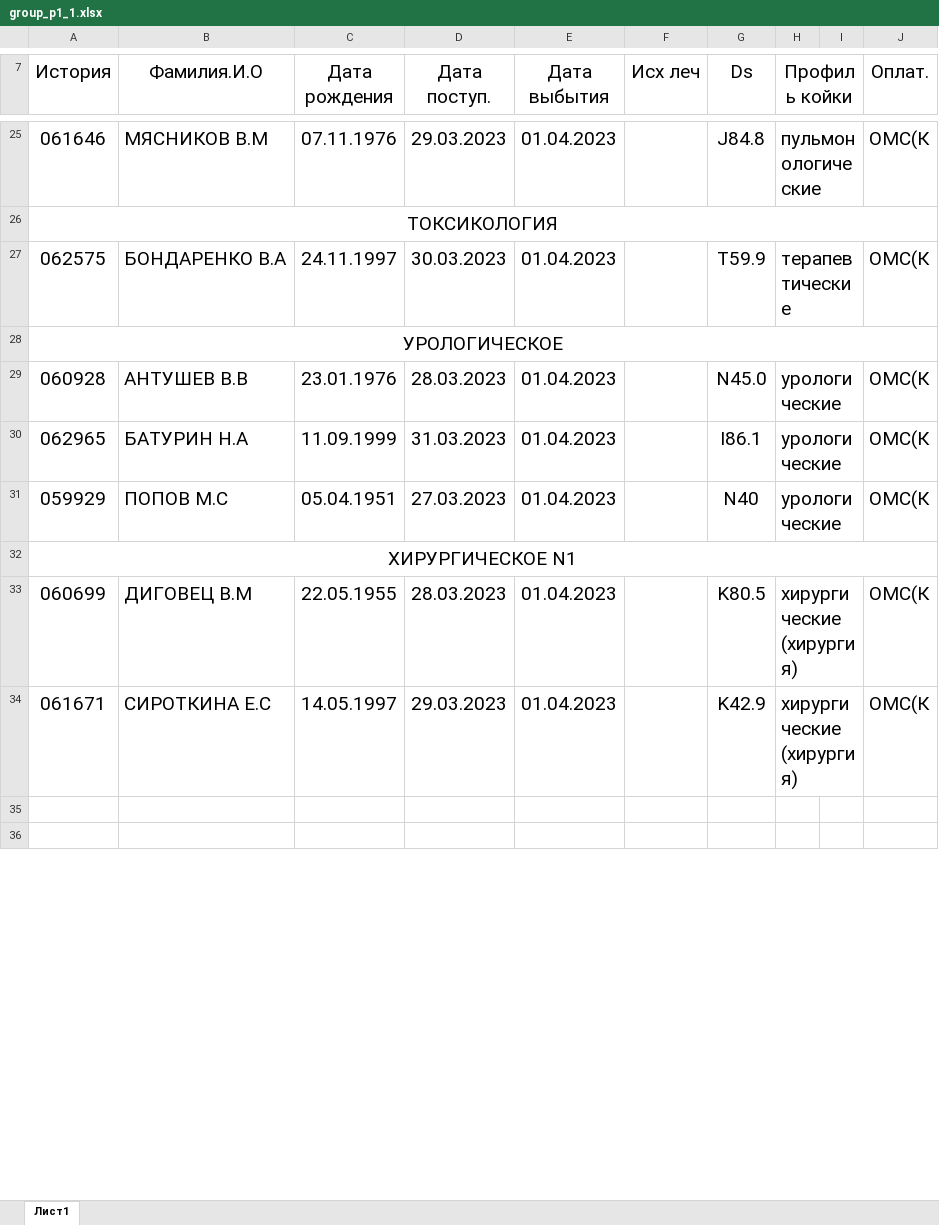
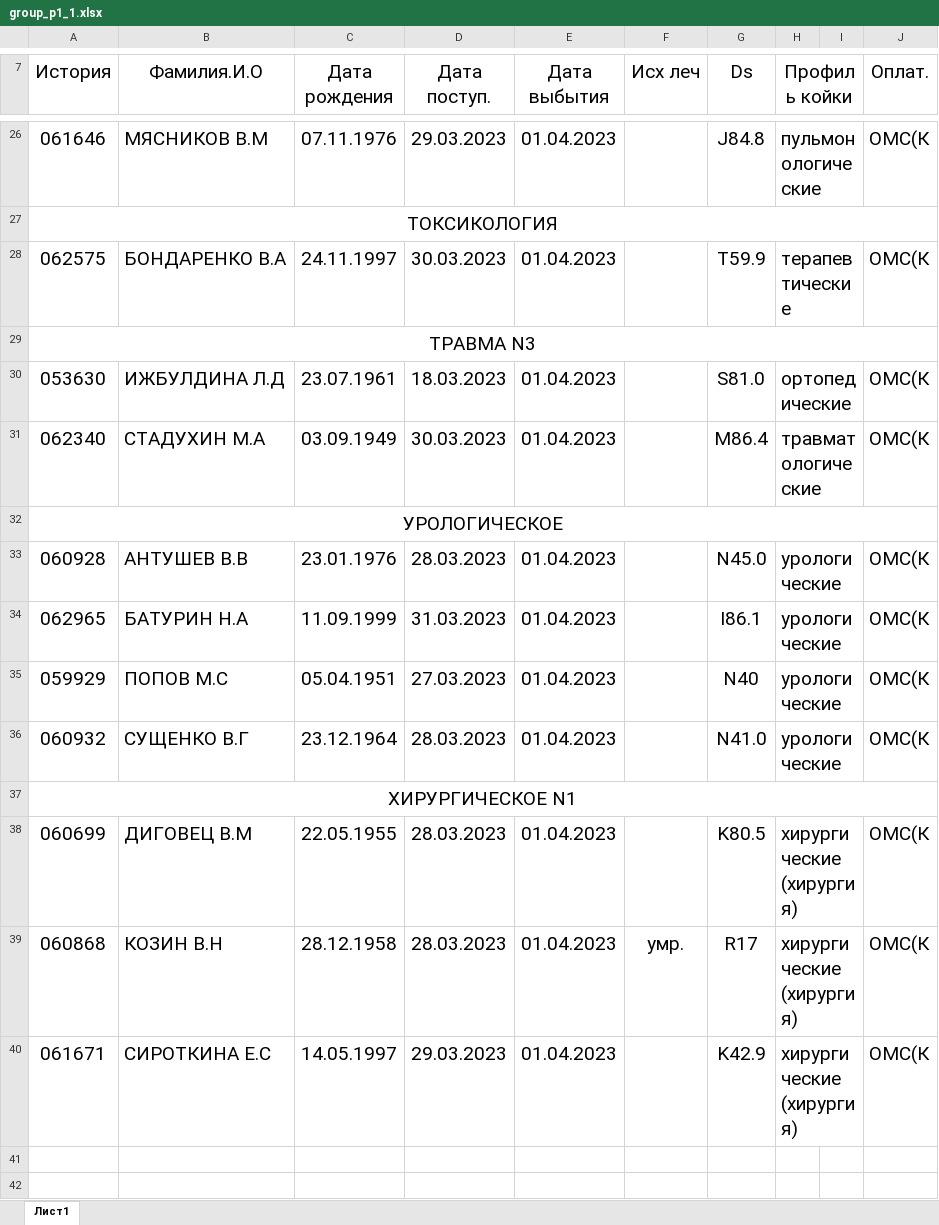
Before and after one commit to arturokb2/Arknet, an Excel workbook: media/temp/1/group_p1_1.xlsx, sheet Лист1, drawn as a sheet; only a part is shown, gaps mark what is left out; values as stored, in another font and other column widths than the file's, no borders; the diff covers the shown part only; the diff names each change by its address in the sheet, - before the commit and + after, or states it on an @@ line.

```diff
--- a/media/temp/1/group_p1_1.xlsx (sheet Лист1)
+++ b/media/temp/1/group_p1_1.xlsx (sheet Лист1)
+row 29: ТРАВМА N3
+row 30: 053630 | ИЖБУЛДИНА Л.Д | 23.07.1961 | 18.03.2023 | 01.04.2023 |  | S81.0 | ортопедические |  | OМС(К
+row 31: 062340 | СТАДУХИН М.А | 03.09.1949 | 30.03.2023 | 01.04.2023 |  | M86.4 | травматологические |  | OМС(К
+row 36: 060932 | СУЩЕНКО В.Г | 23.12.1964 | 28.03.2023 | 01.04.2023 |  | N41.0 | урологические |  | OМС(К
+row 39: 060868 | КОЗИН В.Н | 28.12.1958 | 28.03.2023 | 01.04.2023 | умр. | R17 | хирургические (хирургия) |  | OМС(К
```
Also changed, not shown: 2 added rows and 5 edited cells elsewhere in this sheet, media/shoblons/hospital/oth/a_oth_36.xlsx, 4 other files.
